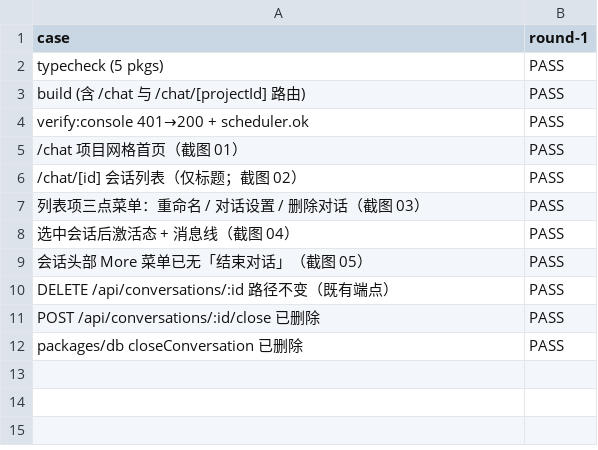
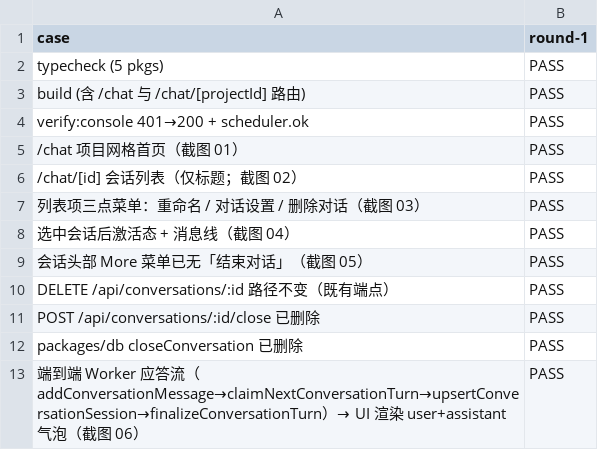
Before and after one commit to zzusp/claude-center, a CSV file: docs/acceptance/chat-page-redesign/matrix.csv, drawn as a sheet; the diff names each change by its address in the sheet, - before the commit and + after, or states it on an @@ line.

```diff
--- a/docs/acceptance/chat-page-redesign/matrix.csv
+++ b/docs/acceptance/chat-page-redesign/matrix.csv
+row 13: 端到端 Worker 应答流（addConversationMessage→claimNextConversationTurn→upsertConversationSession→finalizeConversationTurn）→ UI 渲染 user+assistant 气泡（截图 06） | PASS
```
Also changed, not shown: 8 other files.
